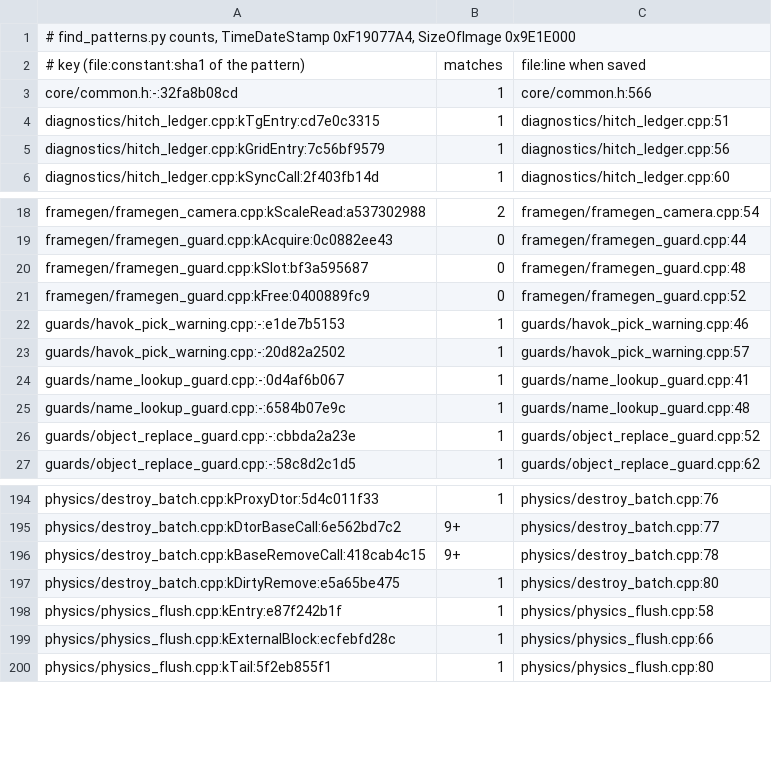
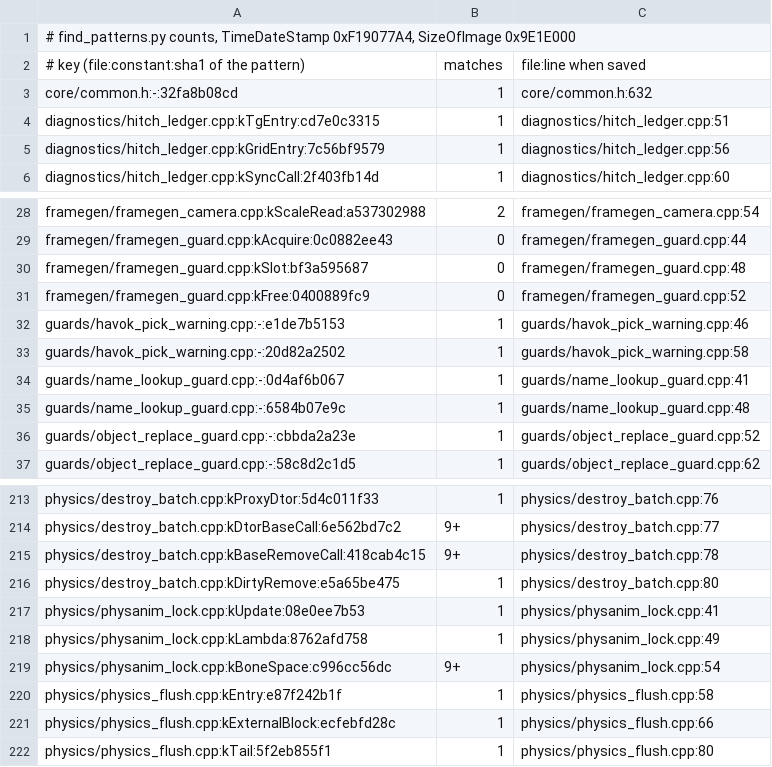
Before and after one commit to LTSharpe/OblivionRemasteredPerformanceFix, a TSV file: tools/pattern-baseline.tsv, drawn as a sheet; only a part is shown, gaps mark what is left out; the diff covers the shown part only.

Commit message:
OblivionPerfFix 1.2.3
- MenuOpenFlashFix: game bug (issue #5), the bright wrong frame when the player menu opens.
- PhysAnimNoEmptyLock and RigTraceReuse: horses no longer slow the game thread (Brindle Home corral).
- ChaosMaxPayloadSize: collision queries no longer walk ~730 map-wide bodies first.
- NpcCreationPacing: PacingLeanFlowDrain (pull request #25 by mkusm, merged above); PacingFadeAware.
- HitchLedgerTickSplit: public diagnostic (off); tools/tick_split.py.
- Version information in the DLL (issue #27).
- Benchmark: copies of the game outside Steam (pull request #19 by cgisquet, merged above, with our
  Steamworks-folder fix); ic-spots, skingrad-spots, playlog-spots and challenges scenarios.

```diff
--- a/tools/pattern-baseline.tsv
+++ b/tools/pattern-baseline.tsv
@@ -2,3 +2,3 @@
 # key (file:constant:sha1 of the pattern)	matches	file:line when saved
-core/common.h:-:32fa8b08cd	1	core/common.h:566
+core/common.h:-:32fa8b08cd	1	core/common.h:632
 diagnostics/hitch_ledger.cpp:kTgEntry:cd7e0c3315	1	diagnostics/hitch_ledger.cpp:51
@@ -22,3 +32,3 @@ framegen/framegen_guard.cpp:kFree:0400889fc9	0	framegen/framegen_guard.cpp:52
 guards/havok_pick_warning.cpp:-:e1de7b5153	1	guards/havok_pick_warning.cpp:46
-guards/havok_pick_warning.cpp:-:20d82a2502	1	guards/havok_pick_warning.cpp:57
+guards/havok_pick_warning.cpp:-:20d82a2502	1	guards/havok_pick_warning.cpp:58
 guards/name_lookup_guard.cpp:-:0d4af6b067	1	guards/name_lookup_guard.cpp:41
@@ -197,2 +216,5 @@ physics/destroy_batch.cpp:kBaseRemoveCall:418cab4c15	9+	physics/destroy_batch.cp
 physics/destroy_batch.cpp:kDirtyRemove:e5a65be475	1	physics/destroy_batch.cpp:80
+physics/physanim_lock.cpp:kUpdate:08e0ee7b53	1	physics/physanim_lock.cpp:41
+physics/physanim_lock.cpp:kLambda:8762afd758	1	physics/physanim_lock.cpp:49
+physics/physanim_lock.cpp:kBoneSpace:c996cc56dc	9+	physics/physanim_lock.cpp:54
 physics/physics_flush.cpp:kEntry:e87f242b1f	1	physics/physics_flush.cpp:58
```
Also changed, not shown: 19 added rows and 32 edited cells elsewhere in this file, 30 other files.
